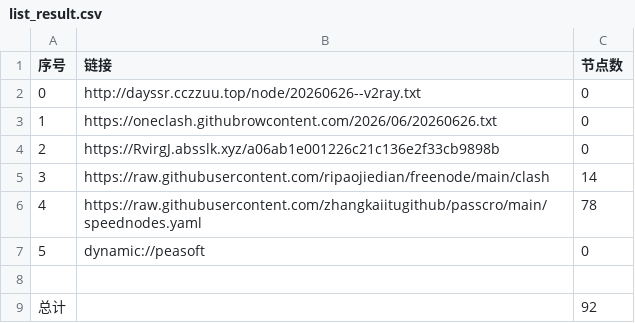
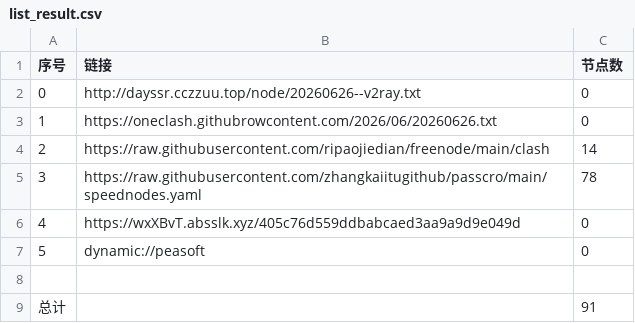
Before and after one commit to obscure1990/AutoMergePublicNodes, a CSV file: list_result.csv, drawn as a sheet; removed rows and columns are numbered as before the commit, all else as after; the diff names each change by its address in the sheet, - before the commit and + after, or states it on an @@ line.

```diff
--- a/list_result.csv
+++ b/list_result.csv
-row 4: 2 | https://RvirgJ.absslk.xyz/a06ab1e001226c21c136e2f33cb9898b | 0
@@ column A (序号) renumbered between rows 4 and 5 @@
+row 6: 4 | https://wxXBvT.absslk.xyz/405c76d559ddbabcaed3aa9a9d9e049d | 0
-C9 (节点数): 92
+C9 (节点数): 91
```
Also changed, not shown: 17 other files.
